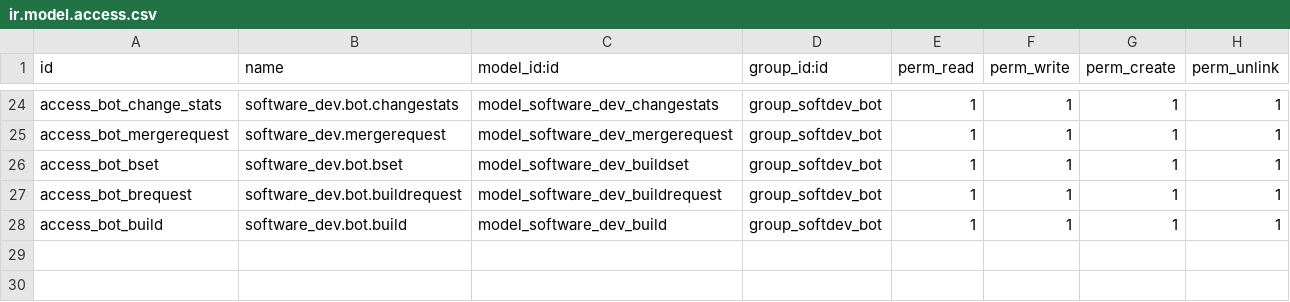
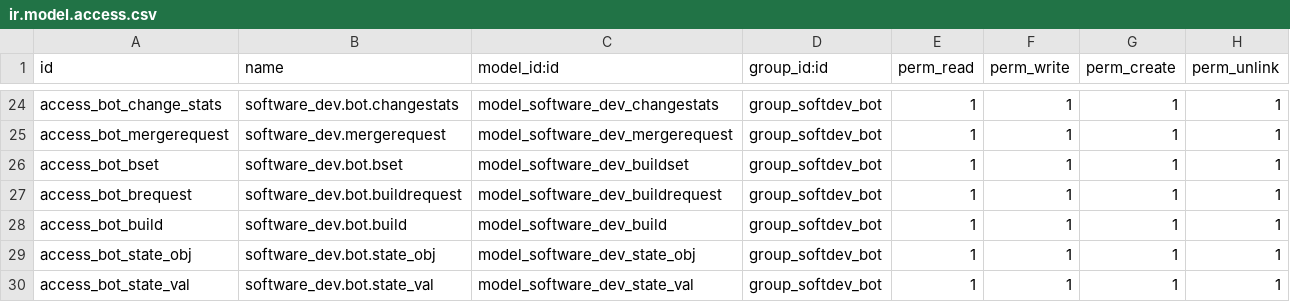
Before and after one commit to xrg/openerp-buildbot, a CSV file: addons/software_dev/security/ir.model.access.csv, drawn as a sheet; only a part is shown, gaps mark what is left out.

Commit message:
soft_dev: state object and values tables

```diff
--- a/addons/software_dev/security/ir.model.access.csv
+++ b/addons/software_dev/security/ir.model.access.csv
@@ -28 +28,3 @@
 "access_bot_build","software_dev.bot.build","model_software_dev_build","group_softdev_bot",1,1,1,1
+"access_bot_state_obj","software_dev.bot.state_obj","model_software_dev_state_obj","group_softdev_bot",1,1,1,1
+"access_bot_state_val","software_dev.bot.state_val","model_software_dev_state_val","group_softdev_bot",1,1,1,1
```
Also changed, not shown: 1 other file.
